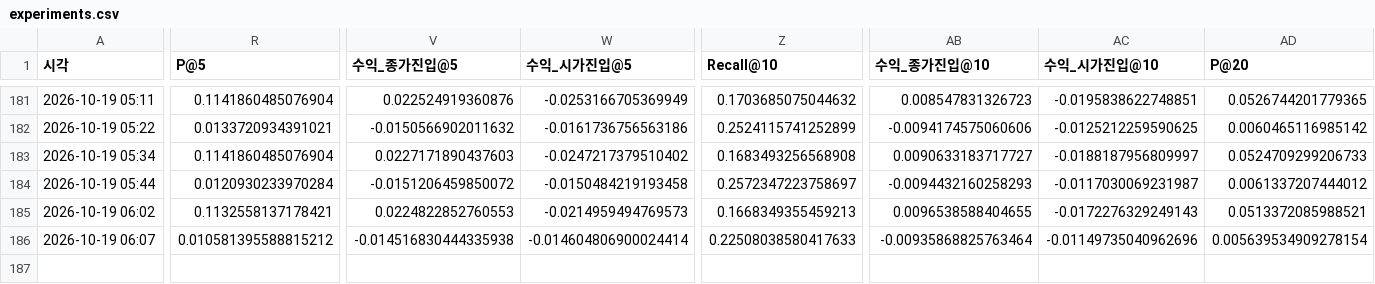
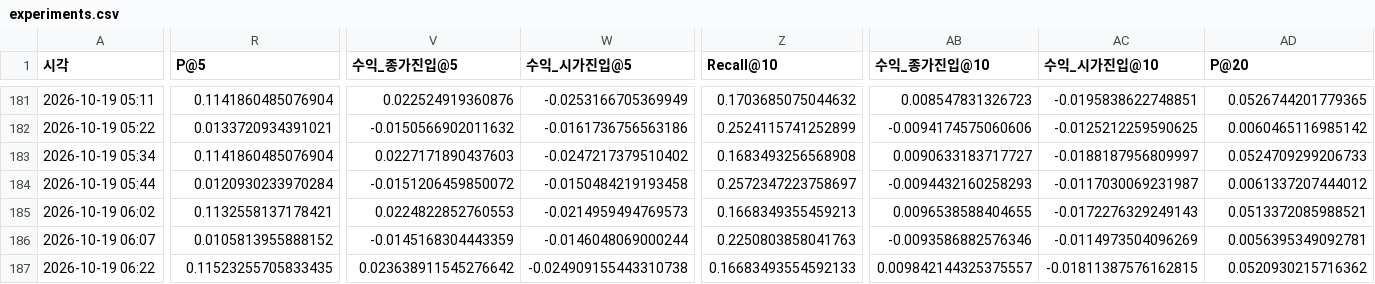
Before and after one commit to hsm0307/Stockmining, a CSV file: outputs/tables/experiments.csv, drawn as a sheet; only a part is shown, gaps mark what is left out; rows hold the shown columns only; the diff covers the shown part only; the diff names each change by its address in the sheet, - before the commit and + after, or states it on an @@ line.

```diff
--- a/outputs/tables/experiments.csv
+++ b/outputs/tables/experiments.csv
-R186 (P@5): 0.010581395588815212
+R186 (P@5): 0.0105813955888152
-V186 (수익_종가진입@5): -0.014516830444335938
+V186 (수익_종가진입@5): -0.0145168304443359
-W186 (수익_시가진입@5): -0.014604806900024414
+W186 (수익_시가진입@5): -0.0146048069000244
-Z186 (Recall@10): 0.22508038580417633
+Z186 (Recall@10): 0.2250803858041763
-AB186 (수익_종가진입@10): -0.00935868825763464
+AB186 (수익_종가진입@10): -0.0093586882576346
-AC186 (수익_시가진입@10): -0.01149735040962696
+AC186 (수익_시가진입@10): -0.0114973504096269
-AD186 (P@20): 0.005639534909278154
+AD186 (P@20): 0.0056395349092781
+row 187: 2026-10-19 06:22 | 0.11523255705833435 | 0.023638911545276642 | -0.024909155443310738 | 0.16683493554592133 | 0.009842144325375557 | -0.01811387576162815 | 0.0520930215716362
```
Also changed, not shown: 2 edited cells elsewhere in this file, outputs/tables/g5_evolve_board_y_up.csv, 2 other files.
